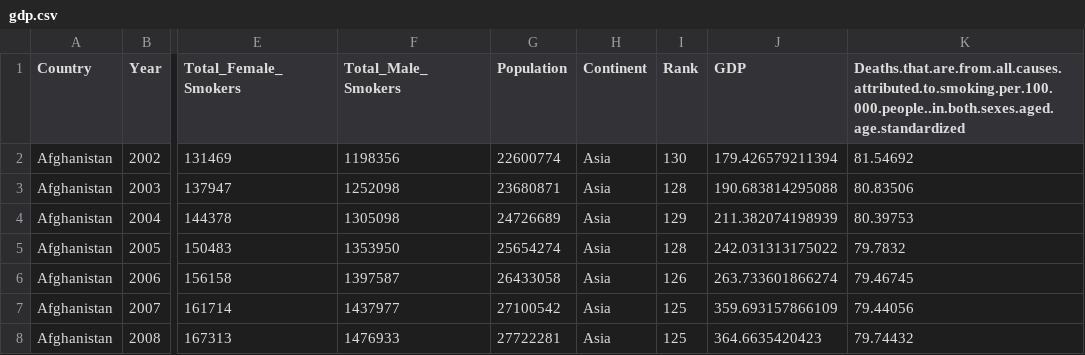
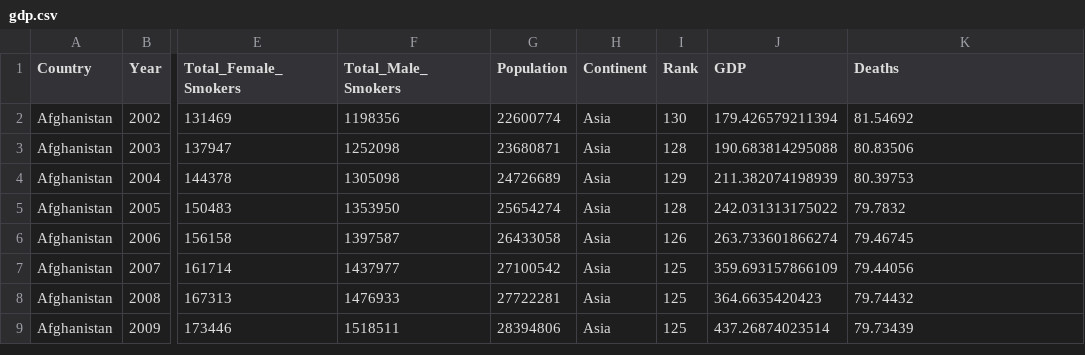
Before and after one commit to car121201/FIT3179, a CSV file: Assignment2/gdp.csv, drawn as a sheet; only a part is shown, gaps mark what is left out; the shorter side is filled out with more unchanged rows; the diff names each change by its address in the sheet, - before the commit and + after, or states it on an @@ line.

Commit message:
Update gdp.csv

```diff
--- a/Assignment2/gdp.csv
+++ b/Assignment2/gdp.csv
-K1: Deaths.that.are.from.all.causes.attributed.to.smoking.per.100.000.people..in.both.sexes.aged.age.standardized
+K1: Deaths
```
